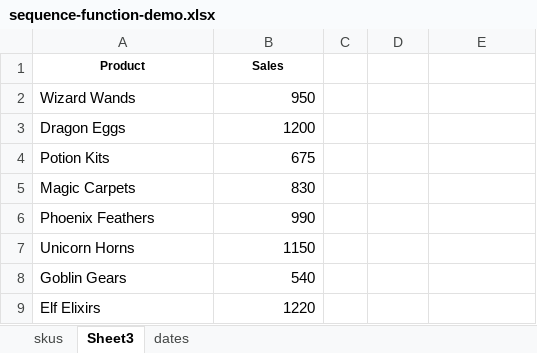
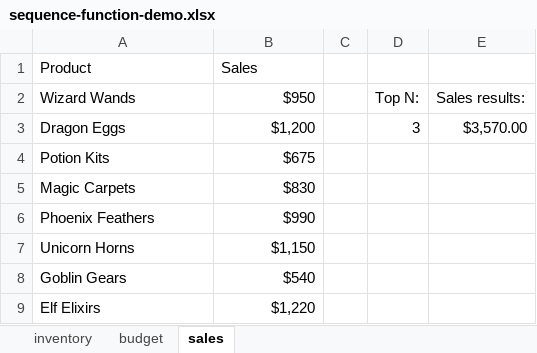
Before and after one commit to summerofgeorge/blog-files, an Excel workbook: sequence-function-demo.xlsx, sheet sales, drawn as a sheet; values as stored, in another font and other column widths than the file's, no borders; table styles not drawn; the diff names each change by its address in the sheet, - before the commit and + after, or states it on an @@ line.

```diff
--- a/sequence-function-demo.xlsx (sheet sales)
+++ b/sequence-function-demo.xlsx (sheet sales)
-sheet tab: skus
+sheet tab: inventory
-sheet tab: Sheet3
+sheet tab: sales
-sheet tab: dates
+sheet tab: budget
@@ sheet tab order changed: inventory | budget | sales @@
@@ A1:B1 bold: on → off, text size: larger, alignment: center → left @@
-B2 (Sales): 950
+B2 (Sales): $950
-D2: (empty)
+D2: Top N:
-E2: (empty)
+E2: Sales results:
-B3 (Sales): 1200
+B3 (Sales): $1,200
-D3: (empty)
+D3: 3
-E3: (empty)
+E3: $3,570.00
-B4 (Sales): 675
+B4 (Sales): $675
-B5 (Sales): 830
+B5 (Sales): $830
-B6 (Sales): 990
+B6 (Sales): $990
-B7 (Sales): 1150
+B7 (Sales): $1,150
-B8 (Sales): 540
+B8 (Sales): $540
-B9 (Sales): 1220
+B9 (Sales): $1,220
```
Also changed, not shown: sheet budget, formulas that keep their value, 1 other file.
